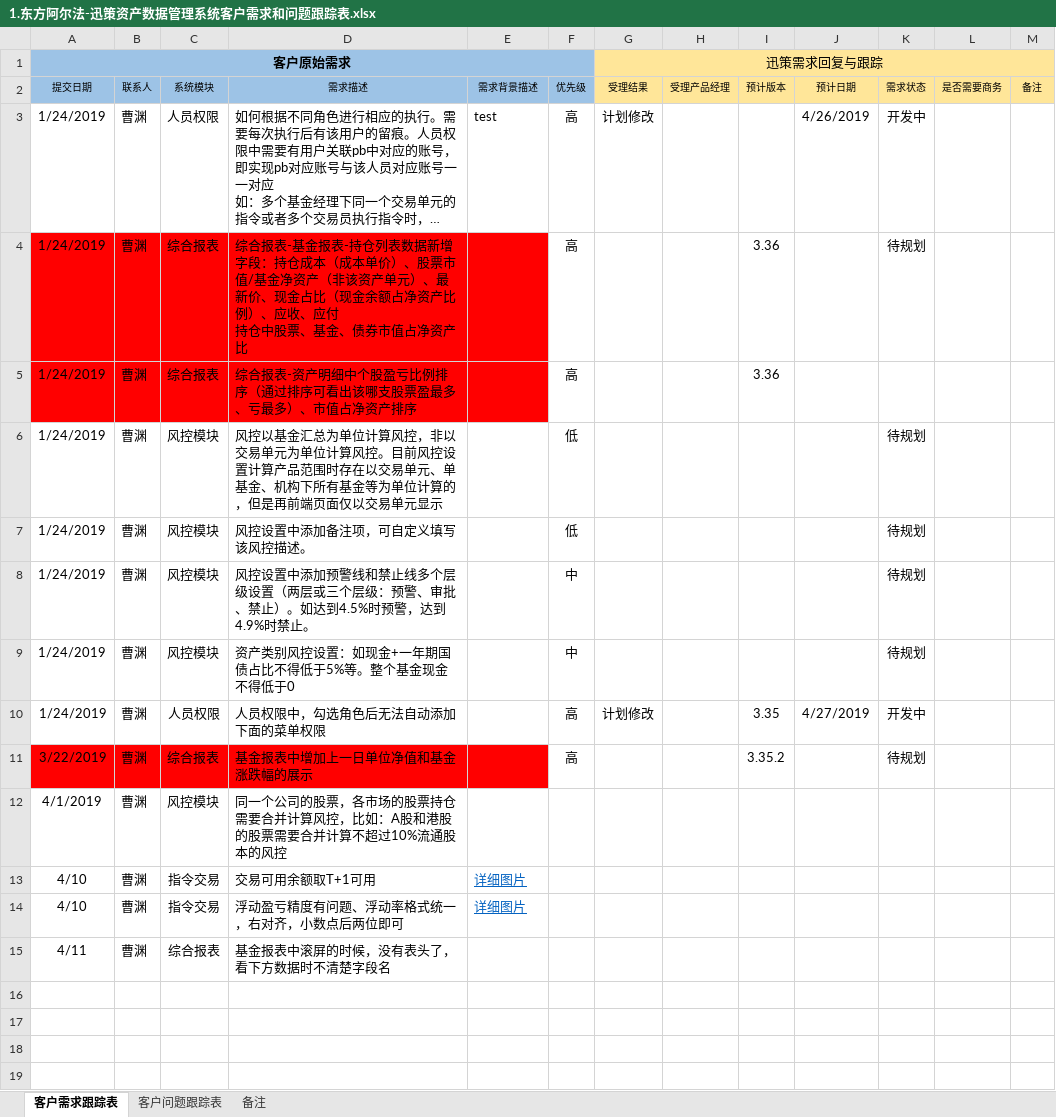
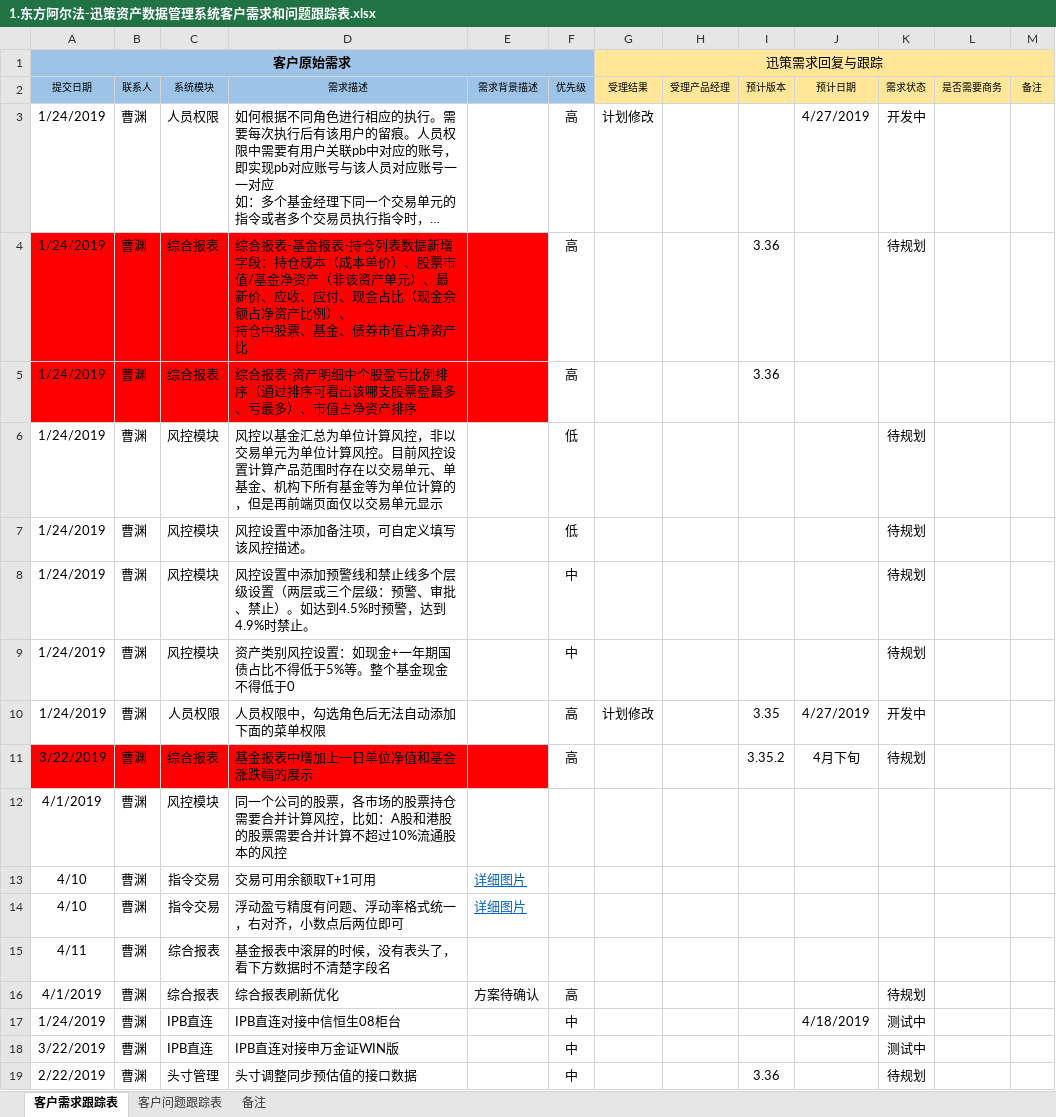
Before and after one commit to ipb-team/IPB-Notes, an Excel workbook: 1.东方阿尔法-迅策资产数据管理系统客户需求和问题跟踪表.xlsx, sheet 客户需求跟踪表, drawn as a sheet; long unchanged cells end in …; values as stored, in another font and other column widths than the file's, no borders; ↵ is a line break in a cell; the diff names each change by its address in the sheet, - before the commit and + after, or states it on an @@ line.

Commit message:
更新4月12日需求情况

```diff
--- a/1.东方阿尔法-迅策资产数据管理系统客户需求和问题跟踪表.xlsx (sheet 客户需求跟踪表)
+++ b/1.东方阿尔法-迅策资产数据管理系统客户需求和问题跟踪表.xlsx (sheet 客户需求跟踪表)
-E3 (需求背景描述): test
+E3 (需求背景描述): (empty)
-J3 (预计日期): 4/26/2019
+J3 (预计日期): 4/27/2019
-D4 (需求描述): …最新价、现金占比（现金余额占净资产比例）、应收、应付 ↵ 持仓中…
+D4 (需求描述): …最新价、应收、应付、现金占比（现金余额占净资产比例）、 ↵ 持仓中…
-J11 (预计日期): (empty)
+J11 (预计日期): 4月下旬
+row 16: 4/1/2019 | 曹渊 | 综合报表 | 综合报表刷新优化 | 方案待确认 | 高 |  |  |  |  | 待规划
+row 17: 1/24/2019 | 曹渊 | IPB直连 | IPB直连对接中信恒生08柜台 |  | 中 |  |  |  | 4/18/2019 | 测试中
+row 18: 3/22/2019 | 曹渊 | IPB直连 | IPB直连对接申万金证WIN版 |  | 中 |  |  |  |  | 测试中
+row 19: 2/22/2019 | 曹渊 | 头寸管理 | 头寸调整同步预估值的接口数据 |  | 中 |  |  | 3.36 |  | 待规划
```
Also changed, not shown: sheet 客户问题跟踪表.
